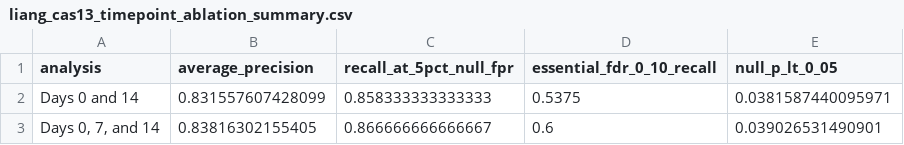
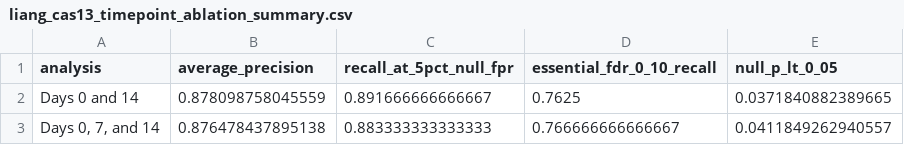
Before and after one commit to jeonglab-bcm/BARCS-manuscript, a CSV file: data/derived/liang_cas13_timepoint_ablation_summary.csv, drawn as a sheet.

```diff
--- a/data/derived/liang_cas13_timepoint_ablation_summary.csv
+++ b/data/derived/liang_cas13_timepoint_ablation_summary.csv
@@ -1,3 +1,3 @@
 "analysis","average_precision","recall_at_5pct_null_fpr","essential_fdr_0_10_recall","null_p_lt_0_05"
-"Days 0 and 14",0.831557607428099,0.858333333333333,0.5375,0.0381587440095971
-"Days 0, 7, and 14",0.83816302155405,0.866666666666667,0.6,0.039026531490901
+"Days 0 and 14",0.878098758045559,0.891666666666667,0.7625,0.0371840882389665
+"Days 0, 7, and 14",0.876478437895138,0.883333333333333,0.766666666666667,0.0411849262940557
```
Also changed, not shown: data/derived/barcs_null_calibration_grid_replicates.csv, data/derived/barcs_null_calibration_grid_summary.csv, 20 other files.
